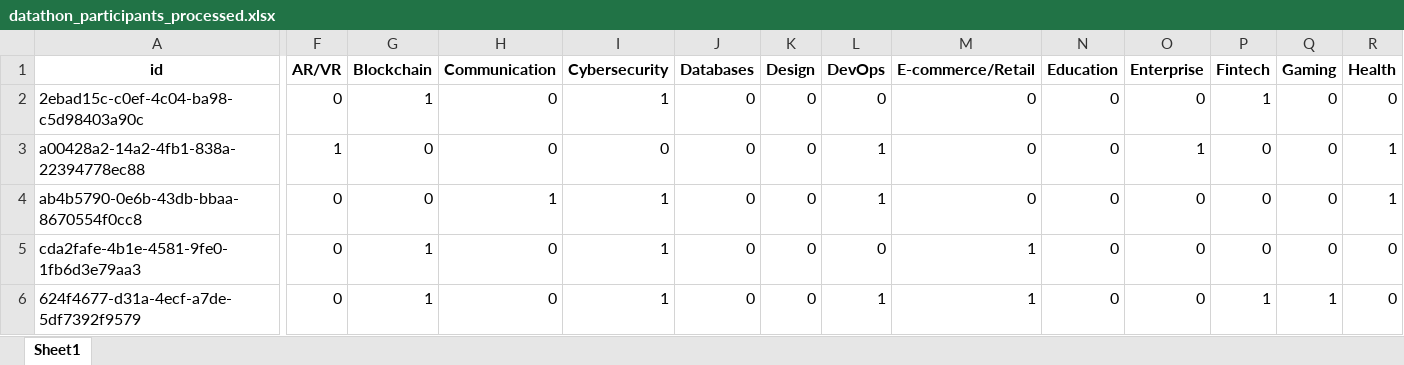
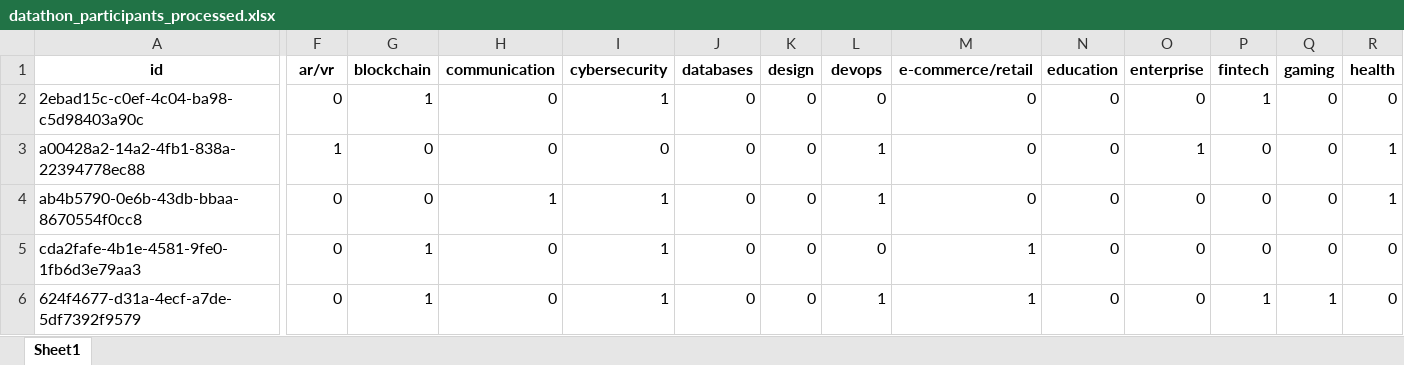
Before and after one commit to Stargix/DataMatch-Datathon-2024, an Excel workbook: datathon_participants_processed.xlsx, sheet Sheet1, drawn as a sheet; only a part is shown, gaps mark what is left out; values as stored, in another font and other column widths than the file's, no borders; the diff covers the shown part only; the diff names each change by its address in the sheet, - before the commit and + after, or states it on an @@ line.

```diff
--- a/datathon_participants_processed.xlsx (sheet Sheet1)
+++ b/datathon_participants_processed.xlsx (sheet Sheet1)
-F1: AR/VR
+F1: ar/vr
-G1: Blockchain
+G1: blockchain
-H1: Communication
+H1: communication
-I1: Cybersecurity
+I1: cybersecurity
-J1: Databases
+J1: databases
-K1: Design
+K1: design
-L1: DevOps
+L1: devops
-M1: E-commerce/Retail
+M1: e-commerce/retail
-N1: Education
+N1: education
-O1: Enterprise
+O1: enterprise
-P1: Fintech
+P1: fintech
-Q1: Gaming
+Q1: gaming
-R1: Health
+R1: health
```
Also changed, not shown: 32 edited cells elsewhere in this sheet, 5 other files.
